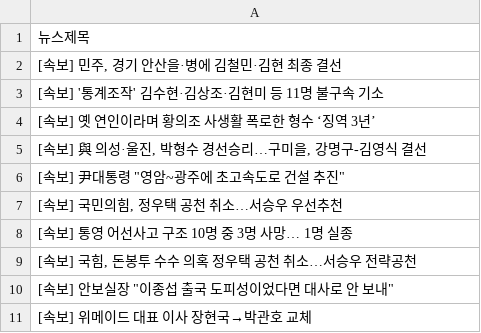
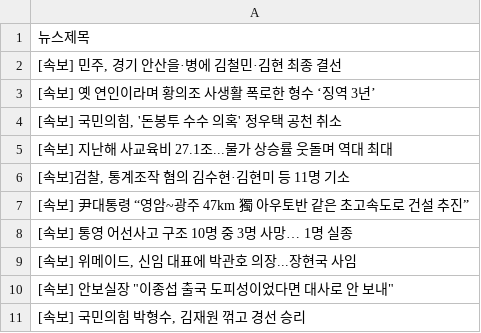
Before and after one commit to webstoryboy/test2, a CSV file: data.csv, drawn as a sheet.

Commit message:
네이버 뉴스

```diff
--- a/data.csv
+++ b/data.csv
@@ -2,10 +2,10 @@
 "[속보] 민주, 경기 안산을·병에 김철민·김현 최종 결선"
-[속보] '통계조작' 김수현·김상조·김현미 등 11명 불구속 기소
 [속보] 옛 연인이라며 황의조 사생활 폭로한 형수 ‘징역 3년’
-"[속보] 與 의성·울진, 박형수 경선승리…구미을, 강명구-김영식 결선"
-"[속보] 尹대통령 ""영암~광주에 초고속도로 건설 추진"""
-"[속보] 국민의힘, 정우택 공천 취소…서승우 우선추천"
+"[속보] 국민의힘, '돈봉투 수수 의혹' 정우택 공천 취소"
+[속보] 지난해 사교육비 27.1조...물가 상승률 웃돌며 역대 최대
+"[속보]검찰, 통계조작 혐의 김수현·김현미 등 11명 기소"
+[속보] 尹대통령 “영암~광주 47km 獨 아우토반 같은 초고속도로 건설 추진”
 [속보] 통영 어선사고 구조 10명 중 3명 사망… 1명 실종
-"[속보] 국힘, 돈봉투 수수 의혹 정우택 공천 취소…서승우 전략공천"
+"[속보] 위메이드, 신임 대표에 박관호 의장...장현국 사임"
 "[속보] 안보실장 ""이종섭 출국 도피성이었다면 대사로 안 보내"""
-[속보] 위메이드 대표 이사 장현국→박관호 교체
+"[속보] 국민의힘 박형수, 김재원 꺾고 경선 승리"
```
